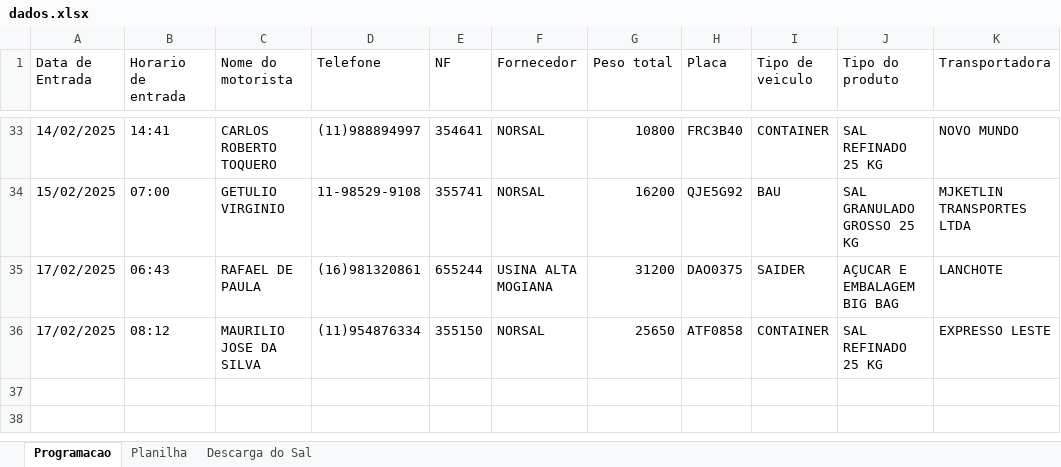
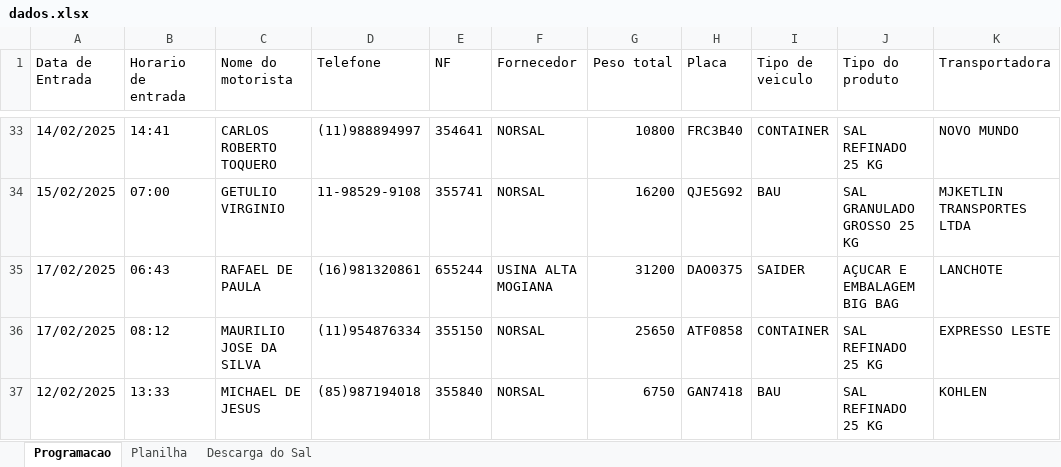
Before and after one commit to joaoPedroDaCunha/armazem_python, an Excel workbook: dados.xlsx, sheet Programacao, drawn as a sheet; only a part is shown, gaps mark what is left out; values as stored, in another font and other column widths than the file's, no borders; the diff names each change by its address in the sheet, - before the commit and + after, or states it on an @@ line.

```diff
--- a/dados.xlsx (sheet Programacao)
+++ b/dados.xlsx (sheet Programacao)
+row 37: 12/02/2025 | 13:33 | MICHAEL DE JESUS | (85)987194018 | 355840 | NORSAL | 6750 | GAN7418 | BAU | SAL REFINADO 25 KG | KOHLEN
```
Also changed, not shown: sheet Planilha, sheet Descarga do Sal, dados_xprod.xlsx, 2 other files.
